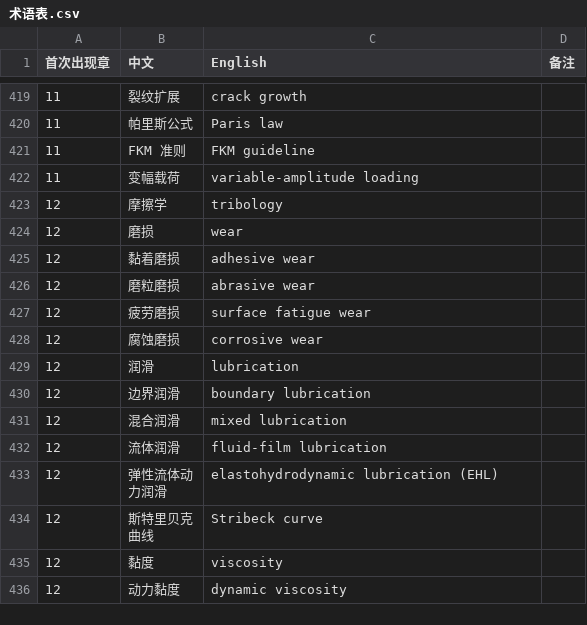
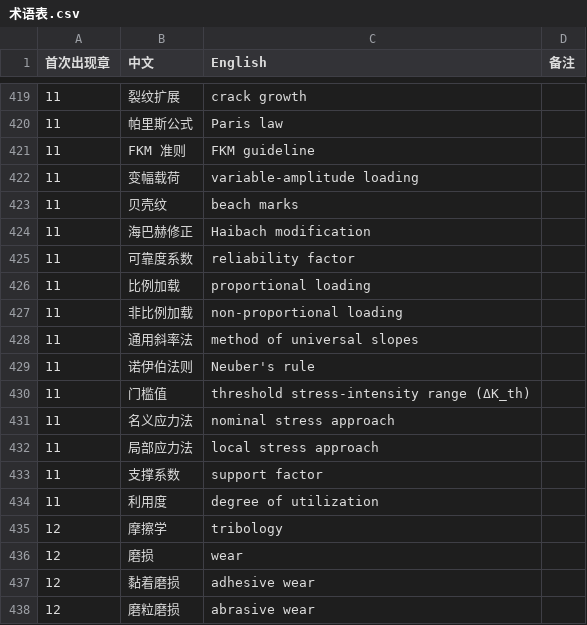
Before and after one commit to eddiezgq/WenQuest, a CSV file: textbook/mechdesign/conventions/术语表.csv, drawn as a sheet; only a part is shown, gaps mark what is left out; the shorter side is filled out with more unchanged rows.

```diff
--- a/textbook/mechdesign/conventions/术语表.csv
+++ b/textbook/mechdesign/conventions/术语表.csv
@@ -422,2 +422,14 @@
 11,变幅载荷,variable-amplitude loading,
+11,贝壳纹,beach marks,
+11,海巴赫修正,Haibach modification,
+11,可靠度系数,reliability factor,
+11,比例加载,proportional loading,
+11,非比例加载,non-proportional loading,
+11,通用斜率法,method of universal slopes,
+11,诺伊伯法则,Neuber's rule,
+11,门槛值,threshold stress-intensity range (ΔK_th),
+11,名义应力法,nominal stress approach,
+11,局部应力法,local stress approach,
+11,支撑系数,support factor,
+11,利用度,degree of utilization,
 12,摩擦学,tribology,
```
Also changed, not shown: 32 other files.
